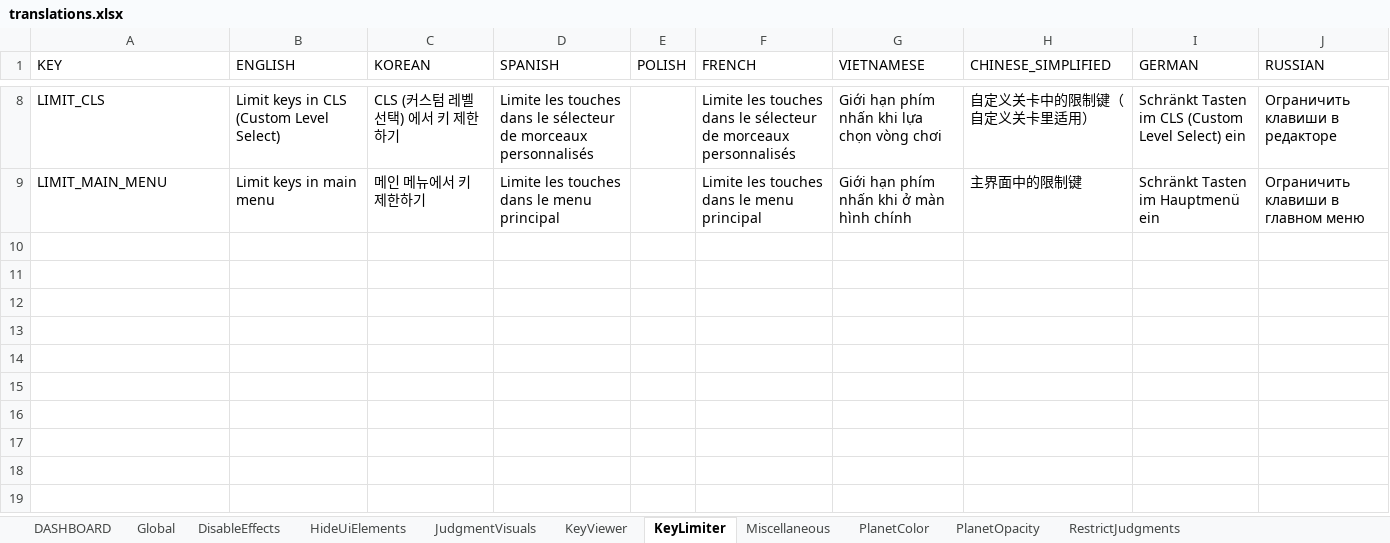
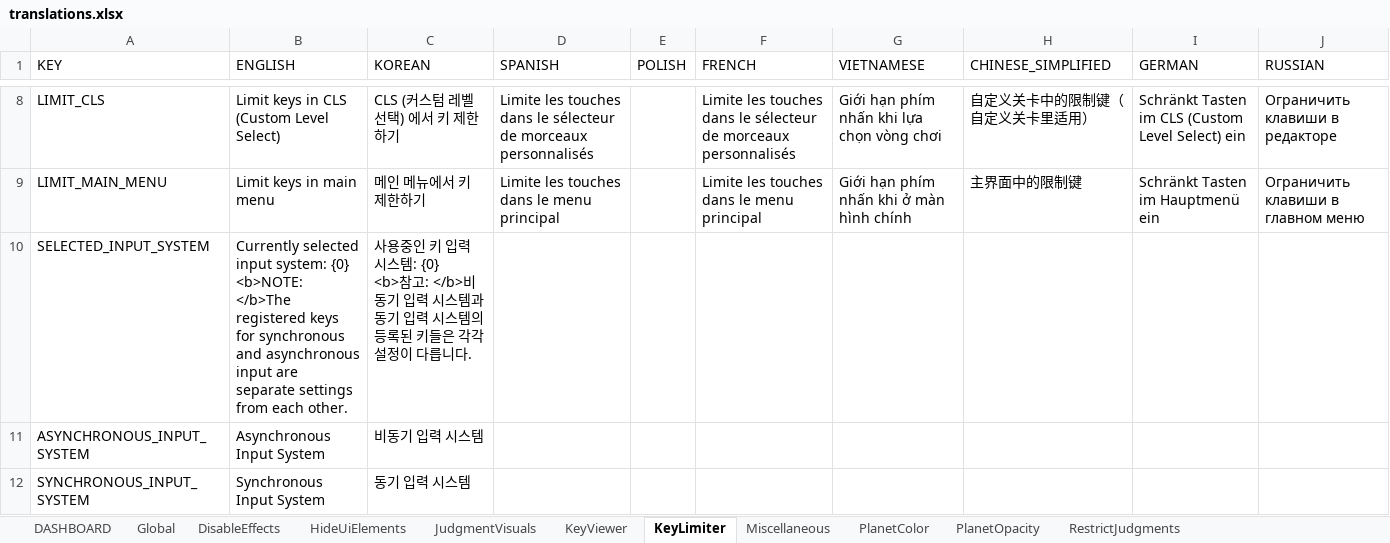
Before and after one commit to PizzaLovers007/AdofaiTweaks, an Excel workbook: AdofaiTweaks.Generator/translations.xlsx, sheet KeyLimiter, drawn as a sheet; only a part is shown, gaps mark what is left out; values as stored, in another font and other column widths than the file's, no borders; ↵ is a line break in a cell; the diff names each change by its address in the sheet, - before the commit and + after, or states it on an @@ line.

```diff
--- a/AdofaiTweaks.Generator/translations.xlsx (sheet KeyLimiter)
+++ b/AdofaiTweaks.Generator/translations.xlsx (sheet KeyLimiter)
+row 10: SELECTED_INPUT_SYSTEM | Currently selected input system: {0} ↵ <b>NOTE: </b>The registered keys for synchronous and asynchronous input are separate settings from each other. | 사용중인 키 입력 시스템: {0} ↵ <b>참고: </b>비동기 입력 시스템과 동기 입력 시스템의 등록된 키들은 각각 설정이 다릅니다.
+row 11: ASYNCHRONOUS_INPUT_SYSTEM | Asynchronous Input System | 비동기 입력 시스템
+row 12: SYNCHRONOUS_INPUT_SYSTEM | Synchronous Input System | 동기 입력 시스템
```
Also changed, not shown: sheet DASHBOARD, sheet Miscellaneous, sheet HideUiElements, sheet KeyViewer, 2 other files.
